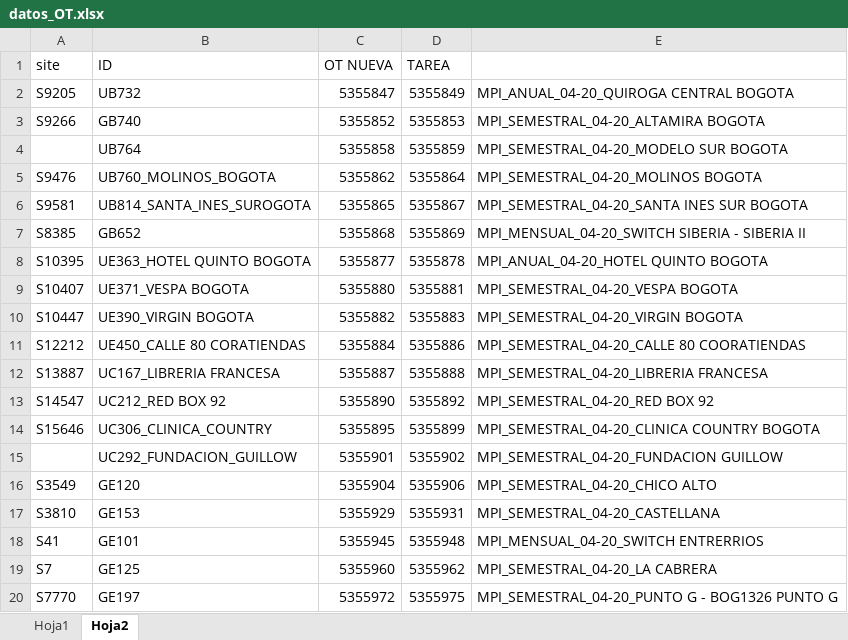
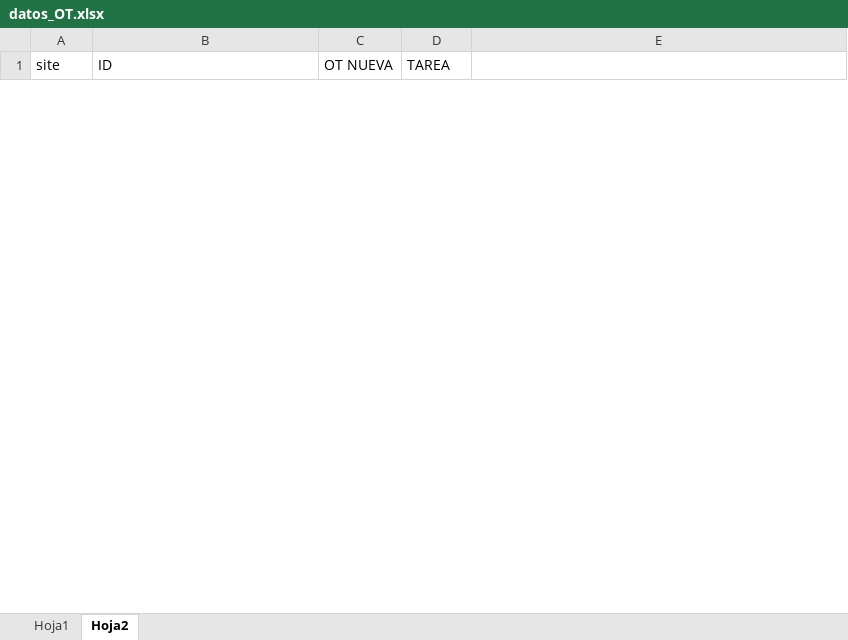
Before and after one commit to INFINITY-RUBER/ROBOTS-UIPATH, an Excel workbook: 2020_CREACION_OT_ARTI-CONFIG/datos excel/datos_OT.xlsx, sheet Hoja2, drawn as a sheet; only a part is shown; values as stored, in another font and other column widths than the file's, no borders; removed rows and columns are numbered as before the commit, all else as after; the diff covers the shown part only; the diff names each change by its address in the sheet, - before the commit and + after, or states it on an @@ line.

```diff
--- a/2020_CREACION_OT_ARTI-CONFIG/datos excel/datos_OT.xlsx (sheet Hoja2)
+++ b/2020_CREACION_OT_ARTI-CONFIG/datos excel/datos_OT.xlsx (sheet Hoja2)
-row 2: S9205 | UB732 | 5355847 | 5355849 | MPI_ANUAL_04-20_QUIROGA CENTRAL BOGOTA
-row 3: S9266 | GB740 | 5355852 | 5355853 | MPI_SEMESTRAL_04-20_ALTAMIRA BOGOTA
-row 4:  | UB764 | 5355858 | 5355859 | MPI_SEMESTRAL_04-20_MODELO SUR BOGOTA
-row 5: S9476 | UB760_MOLINOS_BOGOTA | 5355862 | 5355864 | MPI_SEMESTRAL_04-20_MOLINOS BOGOTA
-row 6: S9581 | UB814_SANTA_INES_SUROGOTA | 5355865 | 5355867 | MPI_SEMESTRAL_04-20_SANTA INES SUR BOGOTA
-row 7: S8385 | GB652 | 5355868 | 5355869 | MPI_MENSUAL_04-20_SWITCH SIBERIA - SIBERIA II
-row 8: S10395 | UE363_HOTEL QUINTO BOGOTA | 5355877 | 5355878 | MPI_ANUAL_04-20_HOTEL QUINTO BOGOTA
-row 9: S10407 | UE371_VESPA BOGOTA | 5355880 | 5355881 | MPI_SEMESTRAL_04-20_VESPA BOGOTA
-row 10: S10447 | UE390_VIRGIN BOGOTA | 5355882 | 5355883 | MPI_SEMESTRAL_04-20_VIRGIN BOGOTA
-row 11: S12212 | UE450_CALLE 80 CORATIENDAS | 5355884 | 5355886 | MPI_SEMESTRAL_04-20_CALLE 80 COORATIENDAS
-row 12: S13887 | UC167_LIBRERIA FRANCESA | 5355887 | 5355888 | MPI_SEMESTRAL_04-20_LIBRERIA FRANCESA
-row 13: S14547 | UC212_RED BOX 92 | 5355890 | 5355892 | MPI_SEMESTRAL_04-20_RED BOX 92
-row 14: S15646 | UC306_CLINICA_COUNTRY | 5355895 | 5355899 | MPI_SEMESTRAL_04-20_CLINICA COUNTRY BOGOTA
-row 15:  | UC292_FUNDACION_GUILLOW | 5355901 | 5355902 | MPI_SEMESTRAL_04-20_FUNDACION GUILLOW
-row 16: S3549 | GE120 | 5355904 | 5355906 | MPI_SEMESTRAL_04-20_CHICO ALTO
-row 17: S3810 | GE153 | 5355929 | 5355931 | MPI_SEMESTRAL_04-20_CASTELLANA
-row 18: S41 | GE101 | 5355945 | 5355948 | MPI_MENSUAL_04-20_SWITCH ENTRERRIOS
-row 19: S7 | GE125 | 5355960 | 5355962 | MPI_SEMESTRAL_04-20_LA CABRERA
-row 20: S7770 | GE197 | 5355972 | 5355975 | MPI_SEMESTRAL_04-20_PUNTO G - BOG1326 PUNTO G
```
Also changed, not shown: 4 added rows and 37 removed rows elsewhere in this sheet, sheet Hoja1, BUSCAR EN MAXIMO CARGAS/data/datos.xlsx, Robot-colocar-fechas_Tareas/datos excel/datos_Fecha_Ot.xlsx, 34 other files.
